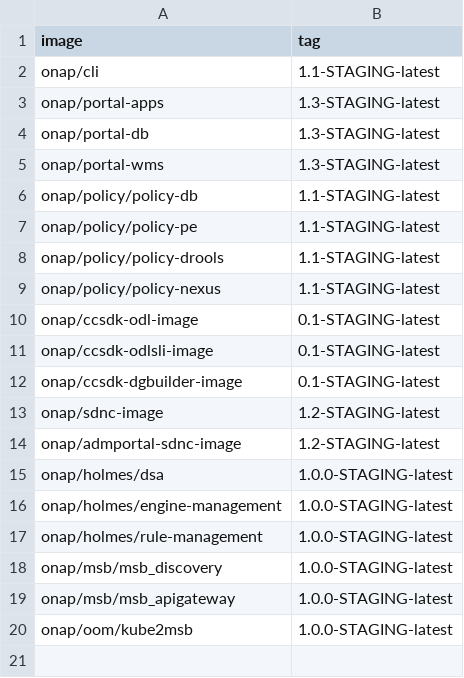
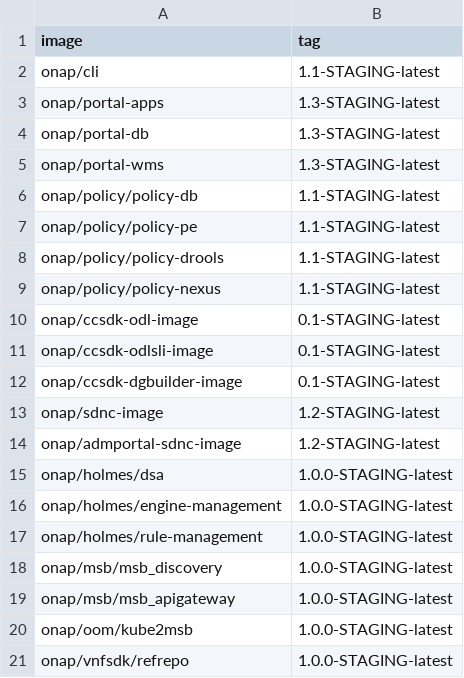
Before and after one commit to onap/integration, a CSV file: version-manifest/src/main/resources/docker-manifest.csv, drawn as a sheet; the diff names each change by its address in the sheet, - before the commit and + after, or states it on an @@ line.

Commit message:
Add version infor for vnfsdk-refrepo
Change-Id: Idcc5c3bb2e0dd65a77fe393932561df82add55e8
Jira:VNFSDK-75
Signed-off-by: Murali <murali.p@huawei.com>

```diff
--- a/version-manifest/src/main/resources/docker-manifest.csv
+++ b/version-manifest/src/main/resources/docker-manifest.csv
+row 21: onap/vnfsdk/refrepo | 1.0.0-STAGING-latest
```
